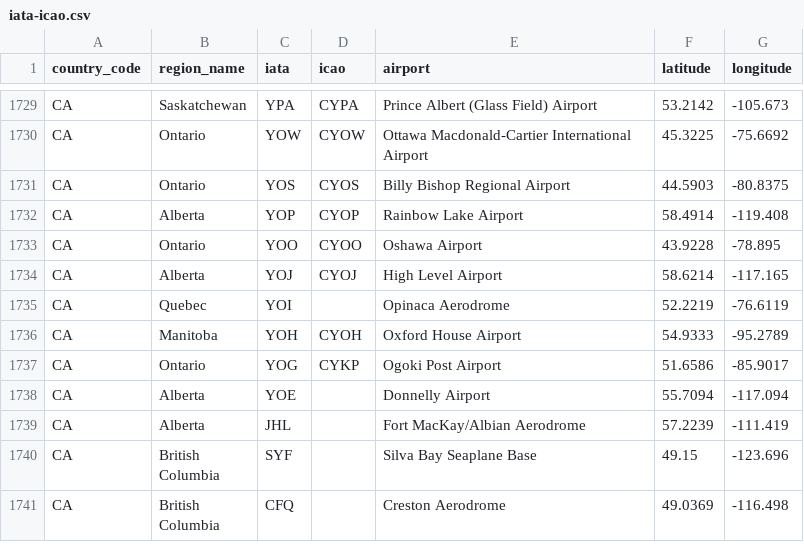
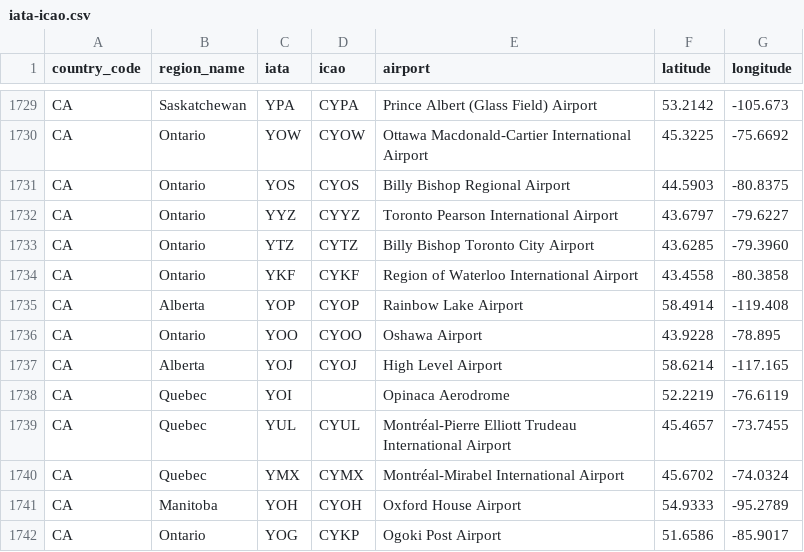
Before and after one commit to ip2location/ip2location-iata-icao, a CSV file: iata-icao.csv, drawn as a sheet; only a part is shown, gaps mark what is left out; the shorter side is filled out with more unchanged rows.

Commit message:
Canadian airports added

```diff
--- a/iata-icao.csv
+++ b/iata-icao.csv
@@ -1731,2 +1731,5 @@
 "CA","Ontario","YOS","CYOS","Billy Bishop Regional Airport","44.5903","-80.8375"
+"CA","Ontario","YYZ","CYYZ","Toronto Pearson International Airport","43.6797","-79.6227"
+"CA","Ontario","YTZ","CYTZ","Billy Bishop Toronto City Airport","43.6285","-79.3960"
+"CA","Ontario","YKF","CYKF","Region of Waterloo International Airport","43.4558","-80.3858"
 "CA","Alberta","YOP","CYOP","Rainbow Lake Airport","58.4914","-119.408"
@@ -1735,2 +1738,4 @@
 "CA","Quebec","YOI","","Opinaca Aerodrome","52.2219","-76.6119"
+"CA","Quebec","YUL","CYUL","Montréal-Pierre Elliott Trudeau International Airport","45.4657","-73.7455"
+"CA","Quebec","YMX","CYMX","Montréal-Mirabel International Airport","45.6702","-74.0324"
 "CA","Manitoba","YOH","CYOH","Oxford House Airport","54.9333","-95.2789"
```
